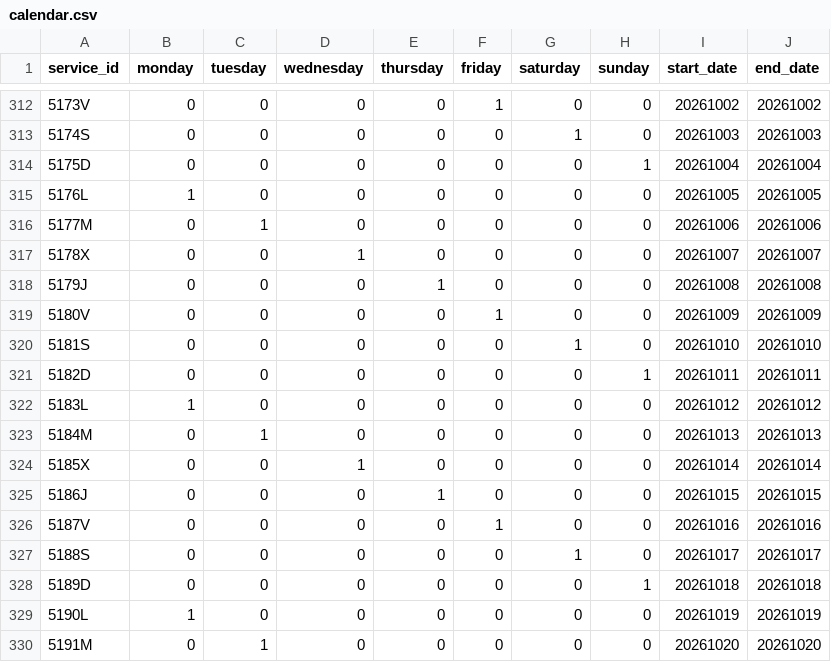
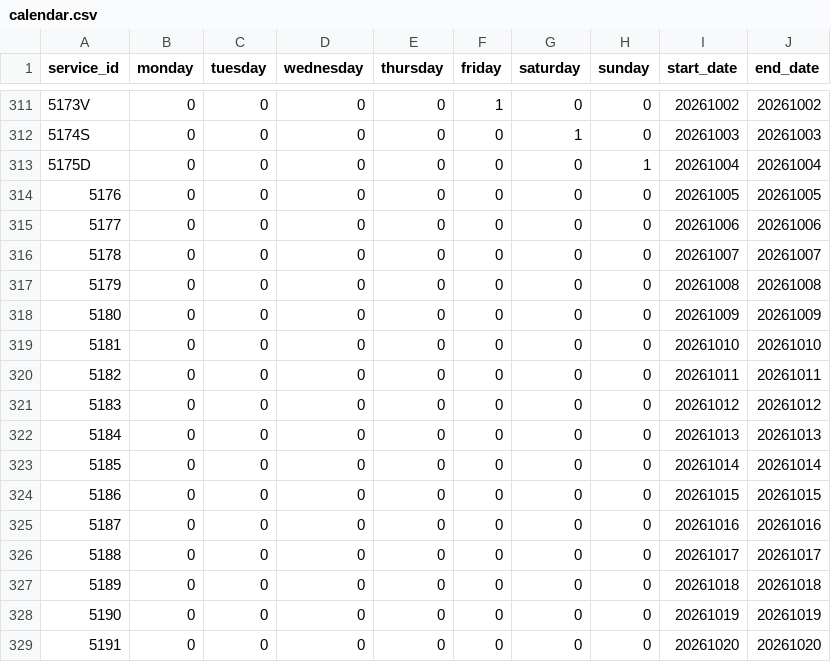
Before and after one commit to WireNext/cercaniasgtfs, a CSV file: data_csv/calendar.csv, drawn as a sheet; only a part is shown, gaps mark what is left out; the diff covers the shown part only.

```diff
--- a/data_csv/calendar.csv
+++ b/data_csv/calendar.csv
@@ -314,17 +313,17 @@ service_id,monday,tuesday,wednesday,thursday,friday,saturday,sunday,start_date,e
 5175D,0,0,0,0,0,0,1,20261004,20261004
-5176L,1,0,0,0,0,0,0,20261005,20261005
-5177M,0,1,0,0,0,0,0,20261006,20261006
-5178X,0,0,1,0,0,0,0,20261007,20261007
-5179J,0,0,0,1,0,0,0,20261008,20261008
-5180V,0,0,0,0,1,0,0,20261009,20261009
-5181S,0,0,0,0,0,1,0,20261010,20261010
-5182D,0,0,0,0,0,0,1,20261011,20261011
-5183L,1,0,0,0,0,0,0,20261012,20261012
-5184M,0,1,0,0,0,0,0,20261013,20261013
-5185X,0,0,1,0,0,0,0,20261014,20261014
-5186J,0,0,0,1,0,0,0,20261015,20261015
-5187V,0,0,0,0,1,0,0,20261016,20261016
-5188S,0,0,0,0,0,1,0,20261017,20261017
-5189D,0,0,0,0,0,0,1,20261018,20261018
-5190L,1,0,0,0,0,0,0,20261019,20261019
-5191M,0,1,0,0,0,0,0,20261020,20261020
+5176 ,0,0,0,0,0,0,0,20261005,20261005
+5177 ,0,0,0,0,0,0,0,20261006,20261006
+5178 ,0,0,0,0,0,0,0,20261007,20261007
+5179 ,0,0,0,0,0,0,0,20261008,20261008
+5180 ,0,0,0,0,0,0,0,20261009,20261009
+5181 ,0,0,0,0,0,0,0,20261010,20261010
+5182 ,0,0,0,0,0,0,0,20261011,20261011
+5183 ,0,0,0,0,0,0,0,20261012,20261012
+5184 ,0,0,0,0,0,0,0,20261013,20261013
+5185 ,0,0,0,0,0,0,0,20261014,20261014
+5186 ,0,0,0,0,0,0,0,20261015,20261015
+5187 ,0,0,0,0,0,0,0,20261016,20261016
+5188 ,0,0,0,0,0,0,0,20261017,20261017
+5189 ,0,0,0,0,0,0,0,20261018,20261018
+5190 ,0,0,0,0,0,0,0,20261019,20261019
+5191 ,0,0,0,0,0,0,0,20261020,20261020
```
Also changed, not shown: 1 added row, 1 removed row and 71 edited cells elsewhere in this file.
